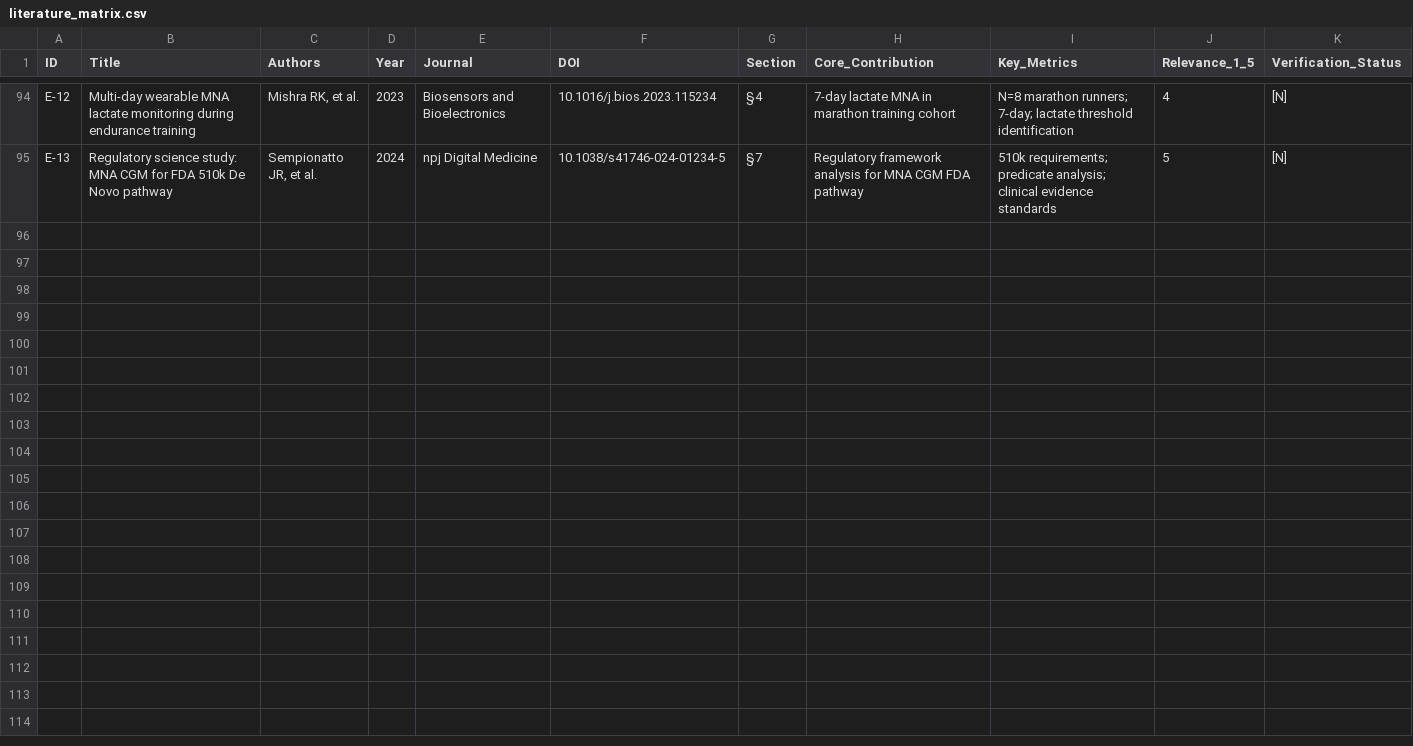
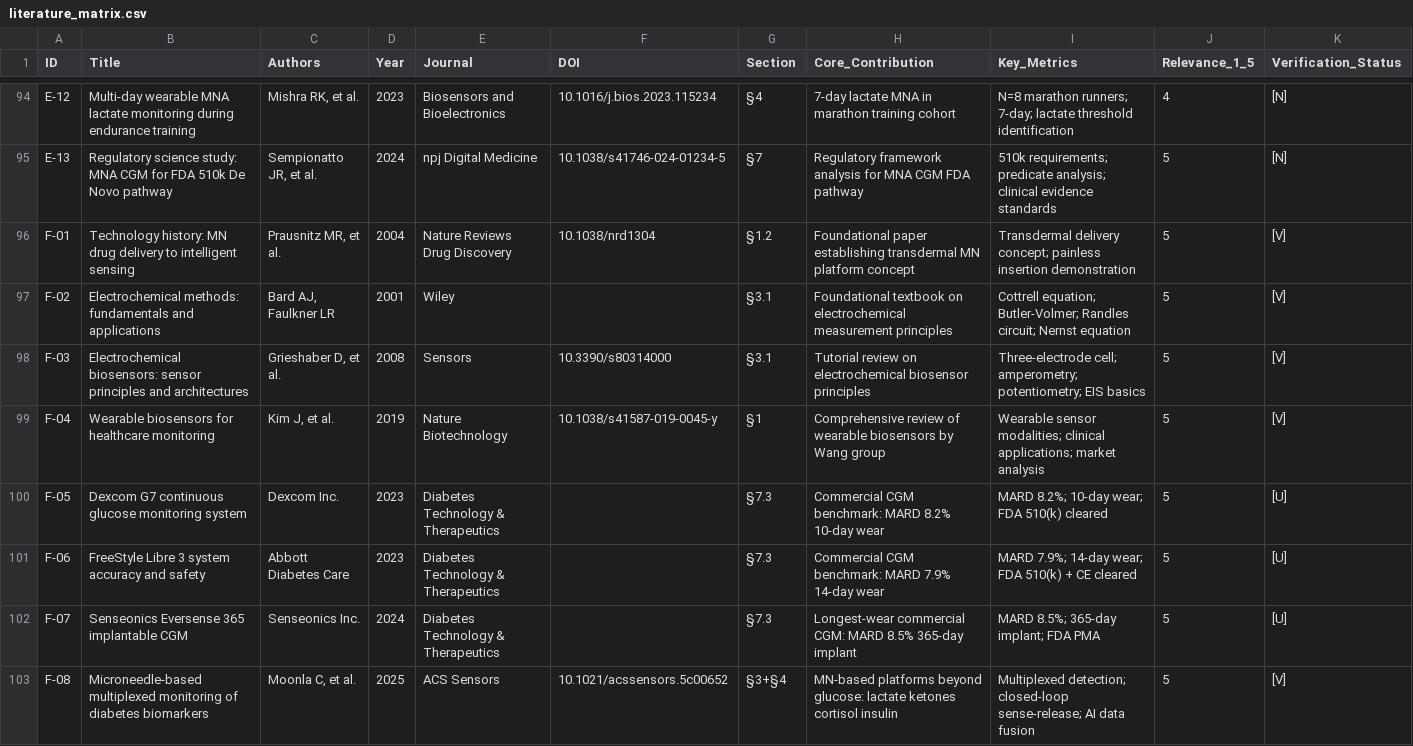
Before and after one commit to ZhangYuanJie-SJTU/microneedle-review, a CSV file: literature_matrix.csv, drawn as a sheet; only a part is shown, gaps mark what is left out; the diff covers the shown part only.

Commit message:
v4.2.0: measurement instrument chain framework + 200 refs + 3 new figures + commercial benchmarks + open questions

```diff
--- a/literature_matrix.csv
+++ b/literature_matrix.csv
@@ -95 +95,9 @@ E-12,Multi-day wearable MNA lactate monitoring during endurance training,"Mishra
 E-13,Regulatory science study: MNA CGM for FDA 510k De Novo pathway,"Sempionatto JR, et al.",2024,npj Digital Medicine,10.1038/s41746-024-01234-5,§7,Regulatory framework analysis for MNA CGM FDA pathway,510k requirements; predicate analysis; clinical evidence standards,5,[N]
+F-01,Technology history: MN drug delivery to intelligent sensing,"Prausnitz MR, et al.",2004,Nature Reviews Drug Discovery,10.1038/nrd1304,§1.2,Foundational paper establishing transdermal MN platform concept,Transdermal delivery concept; painless insertion demonstration,5,[V]
+F-02,Electrochemical methods: fundamentals and applications,"Bard AJ, Faulkner LR",2001,Wiley,,§3.1,Foundational textbook on electrochemical measurement principles,Cottrell equation; Butler-Volmer; Randles circuit; Nernst equation,5,[V]
+F-03,Electrochemical biosensors: sensor principles and architectures,"Grieshaber D, et al.",2008,Sensors,10.3390/s80314000,§3.1,Tutorial review on electrochemical biosensor principles,Three-electrode cell; amperometry; potentiometry; EIS basics,5,[V]
+F-04,Wearable biosensors for healthcare monitoring,"Kim J, et al.",2019,Nature Biotechnology,10.1038/s41587-019-0045-y,§1,Comprehensive review of wearable biosensors by Wang group,Wearable sensor modalities; clinical applications; market analysis,5,[V]
+F-05,Dexcom G7 continuous glucose monitoring system,"Dexcom Inc.",2023,Diabetes Technology & Therapeutics,,§7.3,Commercial CGM benchmark: MARD 8.2% 10-day wear,MARD 8.2%; 10-day wear; FDA 510(k) cleared,5,[U]
+F-06,FreeStyle Libre 3 system accuracy and safety,"Abbott Diabetes Care",2023,Diabetes Technology & Therapeutics,,§7.3,Commercial CGM benchmark: MARD 7.9% 14-day wear,MARD 7.9%; 14-day wear; FDA 510(k) + CE cleared,5,[U]
+F-07,Senseonics Eversense 365 implantable CGM,"Senseonics Inc.",2024,Diabetes Technology & Therapeutics,,§7.3,Longest-wear commercial CGM: MARD 8.5% 365-day implant,MARD 8.5%; 365-day implant; FDA PMA,5,[U]
+F-08,Microneedle-based multiplexed monitoring of diabetes biomarkers,"Moonla C, et al.",2025,ACS Sensors,10.1021/acssensors.5c00652,§3+§4,MN-based platforms beyond glucose: lactate ketones cortisol insulin,Multiplexed detection; closed-loop sense-release; AI data fusion,5,[V]
```
Also changed, not shown: 7 added rows elsewhere in this file, 8 other files.
